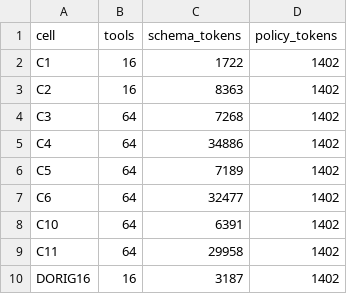
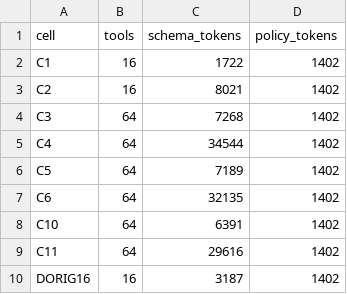
Before and after one commit to DHANUSH1323/PhD, a CSV file: results/tokens.csv, drawn as a sheet.

Commit message:
freeze fake tools v2
Real-tool drich hand-checked sentence by sentence against tau2 retail tools.py
(16 of 274 sentences removed: unenforced constraints or claims contradicting the
original description or policy). Verdicts recorded in descriptions/drich_check.md.
Schema tokens recounted; C9 look-alike count set to 54 (C9 7,993 vs C2 8,021).

```diff
--- a/results/tokens.csv
+++ b/results/tokens.csv
@@ -2,9 +2,9 @@ cell,tools,schema_tokens,policy_tokens
 C1,16,1722,1402
-C2,16,8363,1402
+C2,16,8021,1402
 C3,64,7268,1402
-C4,64,34886,1402
+C4,64,34544,1402
 C5,64,7189,1402
-C6,64,32477,1402
+C6,64,32135,1402
 C10,64,6391,1402
-C11,64,29958,1402
+C11,64,29616,1402
 DORIG16,16,3187,1402
```
Also changed, not shown: 3 other files.
